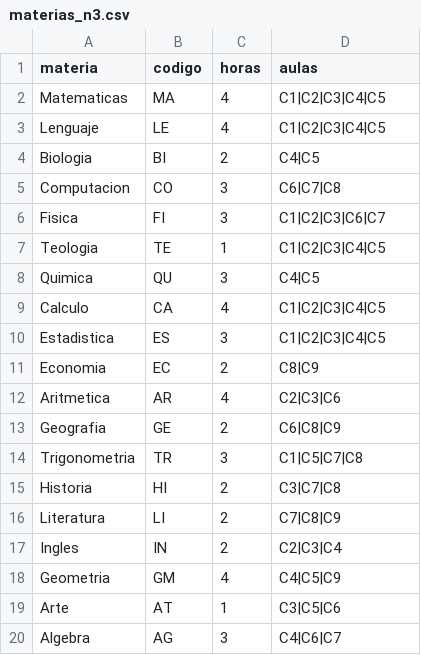
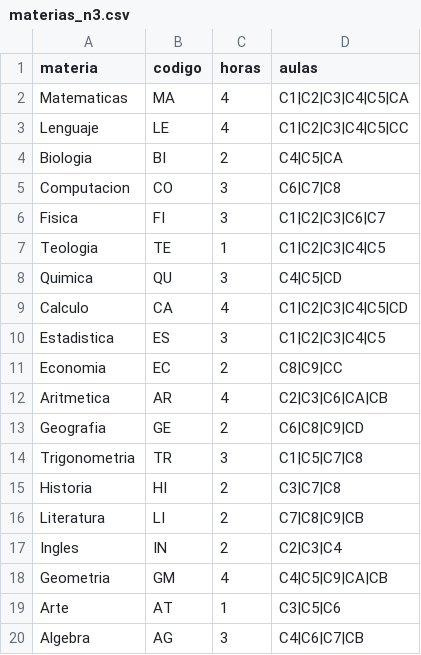
Before and after one commit to LJFiorela/Optimizacion, a CSV file: materias_n3.csv, drawn as a sheet.

```diff
--- a/materias_n3.csv
+++ b/materias_n3.csv
@@ -1,5 +1,5 @@
 materia,codigo,horas,aulas
-Matematicas,MA,4,C1|C2|C3|C4|C5
-Lenguaje,LE,4,C1|C2|C3|C4|C5
-Biologia,BI,2,C4|C5
+Matematicas,MA,4,C1|C2|C3|C4|C5|CA
+Lenguaje,LE,4,C1|C2|C3|C4|C5|CC
+Biologia,BI,2,C4|C5|CA
 Computacion,CO,3,C6|C7|C8
@@ -7,14 +7,14 @@ Fisica,FI,3,C1|C2|C3|C6|C7
 Teologia,TE,1,C1|C2|C3|C4|C5
-Quimica,QU,3,C4|C5
-Calculo,CA,4,C1|C2|C3|C4|C5
+Quimica,QU,3,C4|C5|CD
+Calculo,CA,4,C1|C2|C3|C4|C5|CD
 Estadistica,ES,3,C1|C2|C3|C4|C5
-Economia,EC,2,C8|C9
-Aritmetica,AR,4,C2|C3|C6
-Geografia,GE,2,C6|C8|C9
+Economia,EC,2,C8|C9|CC
+Aritmetica,AR,4,C2|C3|C6|CA|CB
+Geografia,GE,2,C6|C8|C9|CD
 Trigonometria,TR,3,C1|C5|C7|C8
 Historia,HI,2,C3|C7|C8
-Literatura,LI,2,C7|C8|C9
+Literatura,LI,2,C7|C8|C9|CB
 Ingles,IN,2,C2|C3|C4
-Geometria,GM,4,C4|C5|C9
+Geometria,GM,4,C4|C5|C9|CA|CB
 Arte,AT,1,C3|C5|C6
-Algebra,AG,3,C4|C6|C7
+Algebra,AG,3,C4|C6|C7|CB
```
Also changed, not shown: materias_n2.csv.
